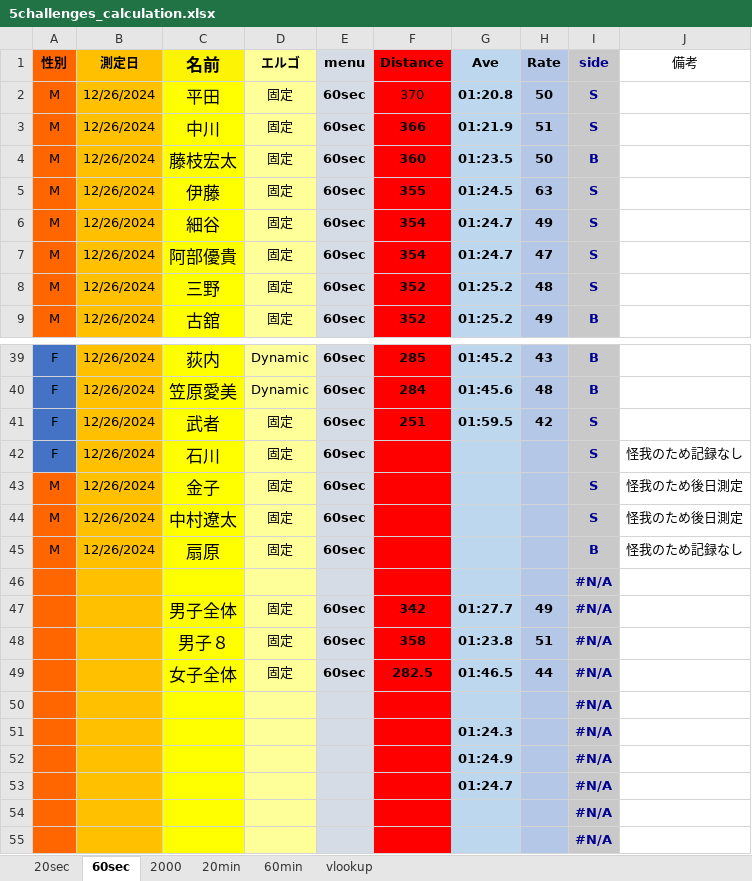
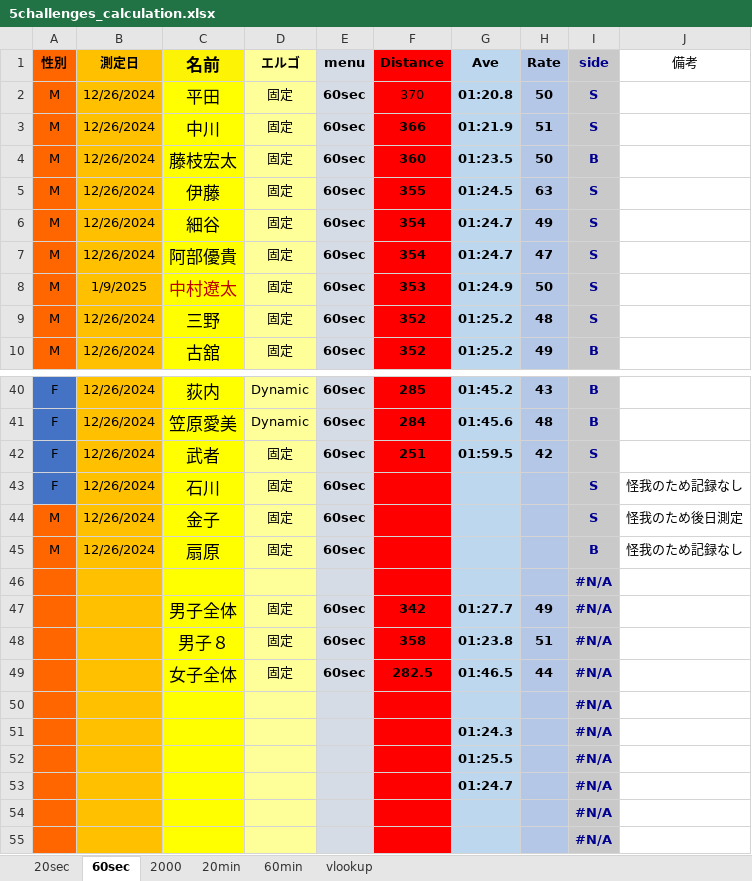
Before and after one commit to riku89-2004/First, an Excel workbook: store/5challenges_calculation.xlsx, sheet 60sec, drawn as a sheet; only a part is shown, gaps mark what is left out; values as stored, in another font and other column widths than the file's, no borders; conditional formats not drawn; removed rows and columns are numbered as before the commit, all else as after; the diff names each change by its address in the sheet, - before the commit and + after, or states it on an @@ line.

```diff
--- a/store/5challenges_calculation.xlsx (sheet 60sec)
+++ b/store/5challenges_calculation.xlsx (sheet 60sec)
+row 8: M | 1/9/2025 | 中村遼太 | 固定 | 60sec | 353 | 01:24.9 | 50 | S
-row 44: M | 12/26/2024 | 中村遼太 | 固定 | 60sec |  |  |  | S | 怪我のため後日測定
-G52 (Ave): 01:24.9
+G52 (Ave): 01:25.5
```
Also changed, not shown: sheet 60min, sheet 2000, sheet 20min, sheet 20sec, formulas that keep their value, hidden cells, store/5challenges.xlsx.
